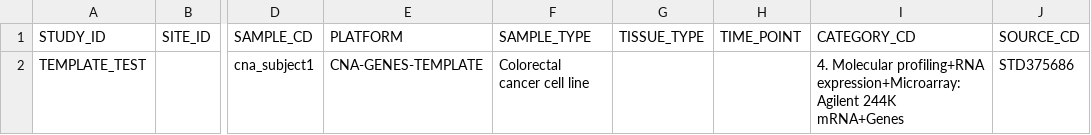
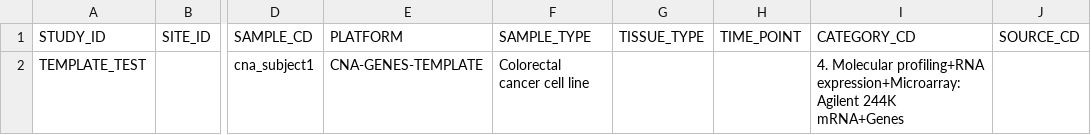
Before and after one commit to thehyve/tmtk, a TSV file: studies/test_templates_expected_output/CNA_Microarray_Test_(genes)/subject_sample_mapping.tsv, drawn as a sheet; only a part is shown, gaps mark what is left out; the diff names each change by its address in the sheet, - before the commit and + after, or states it on an @@ line.

Commit message:
Update test data

```diff
--- a/studies/test_templates_expected_output/CNA_Microarray_Test_(genes)/subject_sample_mapping.tsv
+++ b/studies/test_templates_expected_output/CNA_Microarray_Test_(genes)/subject_sample_mapping.tsv
-J2 (SOURCE_CD): STD375686
+J2 (SOURCE_CD): (empty)
```
